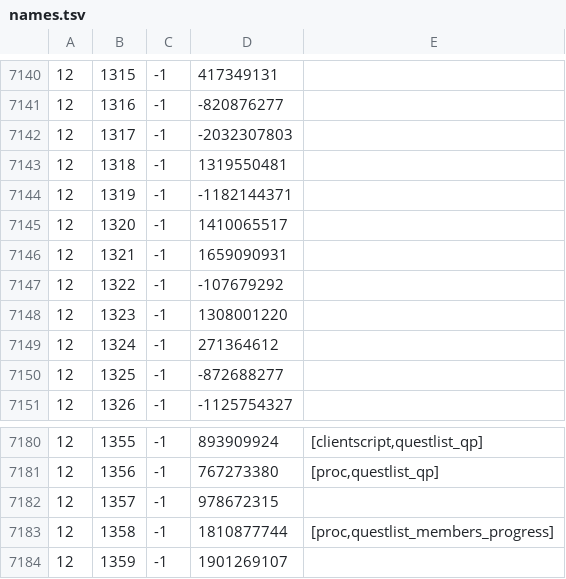
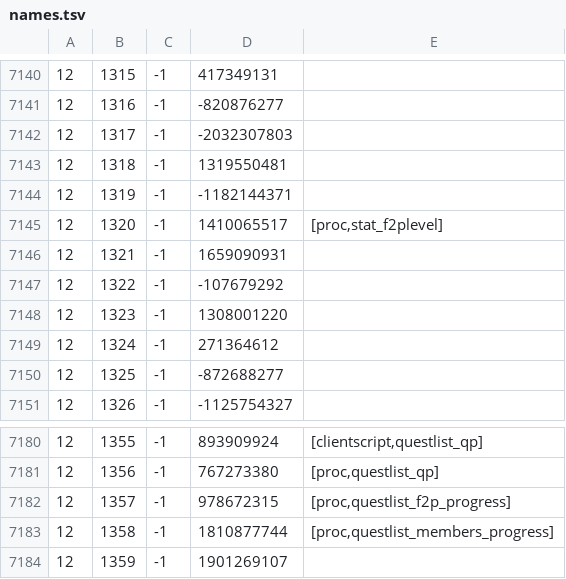
Before and after one commit to RuneStar/cache-names, a TSV file: names.tsv, drawn as a sheet; only a part is shown, gaps mark what is left out.

Commit message:
Add script names

```diff
--- a/names.tsv
+++ b/names.tsv
@@ -7144,3 +7144,3 @@
 12	1319	-1	-1182144371	
-12	1320	-1	1410065517	
+12	1320	-1	1410065517	[proc,stat_f2plevel]
 12	1321	-1	1659090931	
@@ -7181,3 +7181,3 @@
 12	1356	-1	767273380	[proc,questlist_qp]
-12	1357	-1	978672315	
+12	1357	-1	978672315	[proc,questlist_f2p_progress]
 12	1358	-1	1810877744	[proc,questlist_members_progress]
```
Also changed, not shown: individual-names.tsv.
